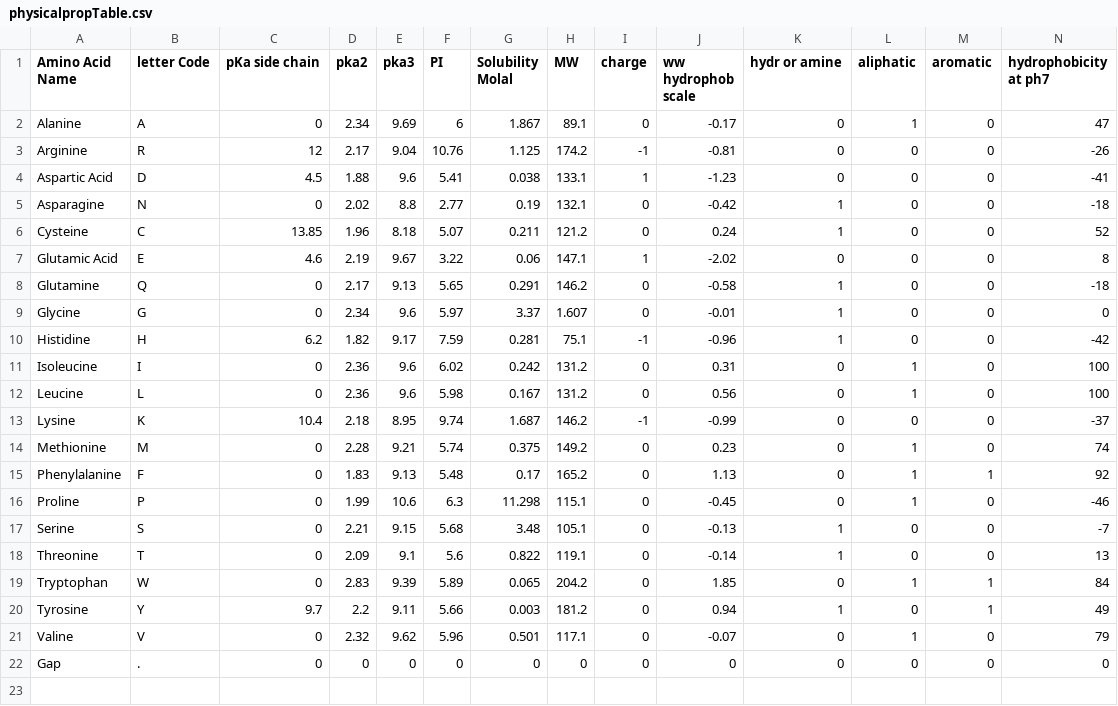
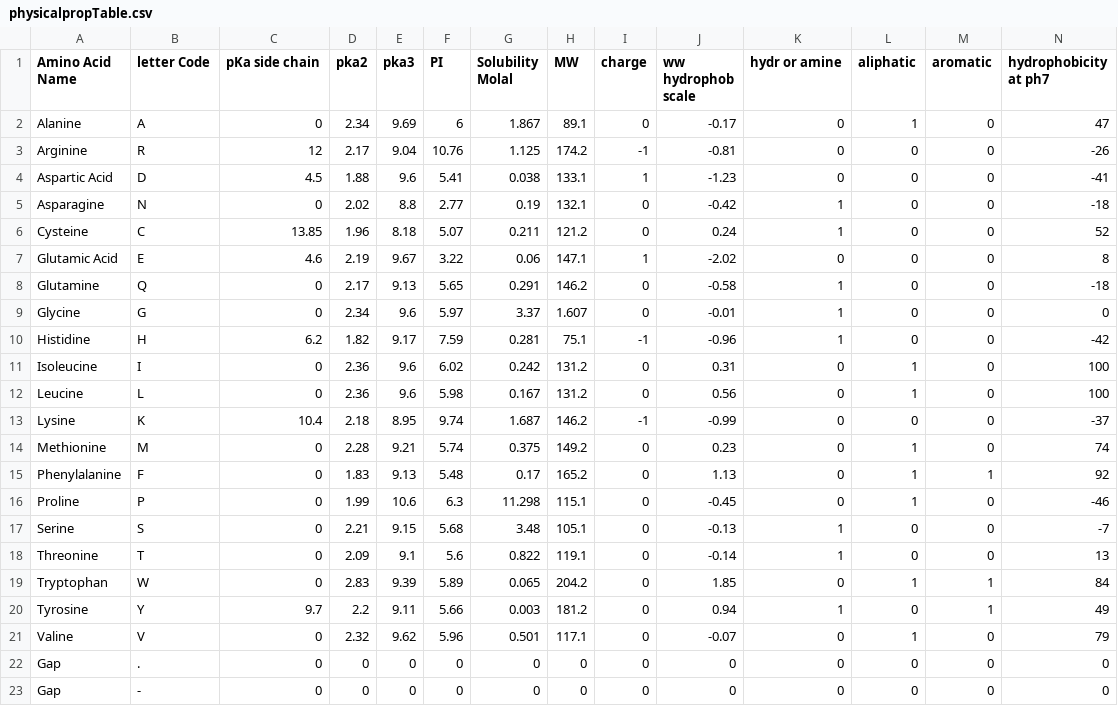
Before and after one commit to cactuskid/Fourier2Struct, a CSV file: notebooks/physicalpropTable.csv, drawn as a sheet.

Commit message:
switched over to full datasets, fixed bugs, added gap matrix layer to voxels

```diff
--- a/notebooks/physicalpropTable.csv
+++ b/notebooks/physicalpropTable.csv
@@ -22 +22,2 @@ Valine,V,0,2.32,9.62,5.96,0.501,117.1,0,-0.07,0,1,0,79
 Gap,.,0,0,0,0,0,0,0,0,0,0,0,0
+Gap,-,0,0,0,0,0,0,0,0,0,0,0,0
```
Also changed, not shown: 5 other files.
